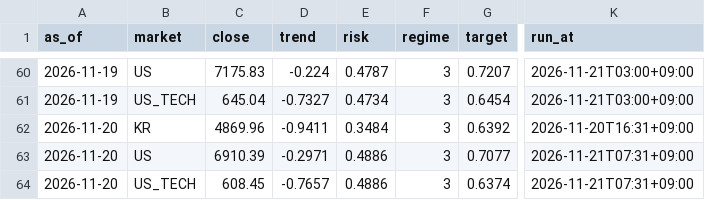
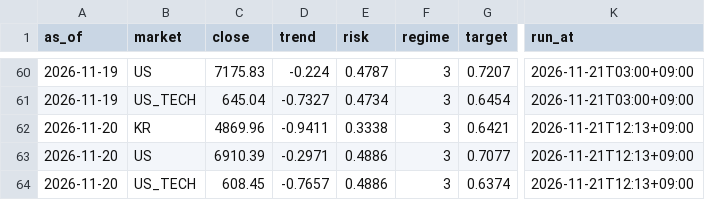
Before and after one commit to isk2026/beta-model, a CSV file: data/signal_log.csv, drawn as a sheet; only a part is shown, gaps mark what is left out; the diff names each change by its address in the sheet, - before the commit and + after, or states it on an @@ line.

```diff
--- a/data/signal_log.csv
+++ b/data/signal_log.csv
-E62 (risk): 0.3484
+E62 (risk): 0.3338
-G62 (target): 0.6392
+G62 (target): 0.6421
-K62 (run_at): 2026-11-20T16:31+09:00
+K62 (run_at): 2026-11-21T12:13+09:00
-K63:K64 (run_at): 2026-11-21T07:31+09:00
+K63:K64 (run_at): 2026-11-21T12:13+09:00
```
Also changed, not shown: data/vkospi.csv, 2 other files.
